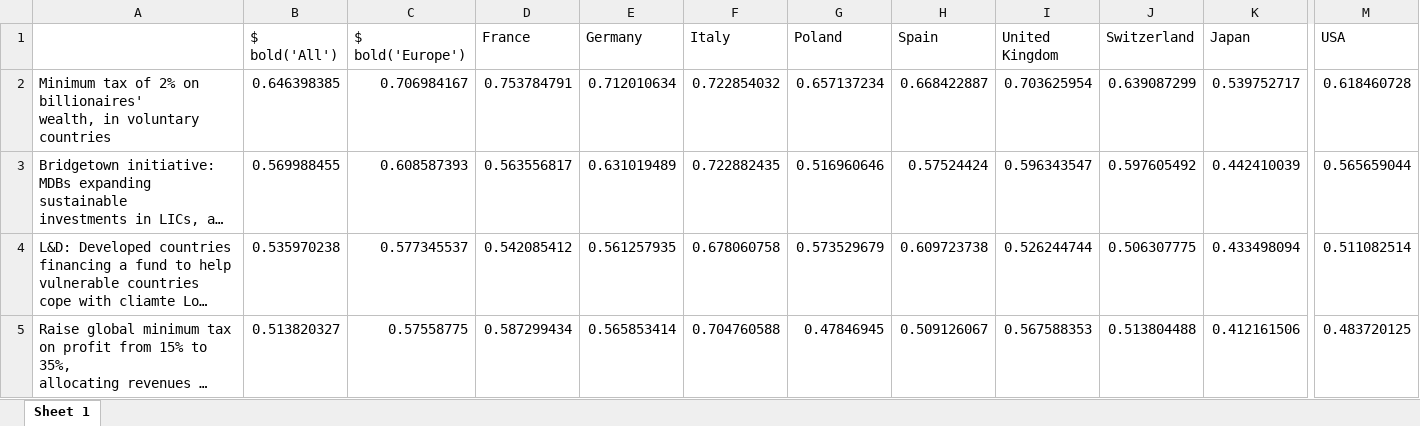
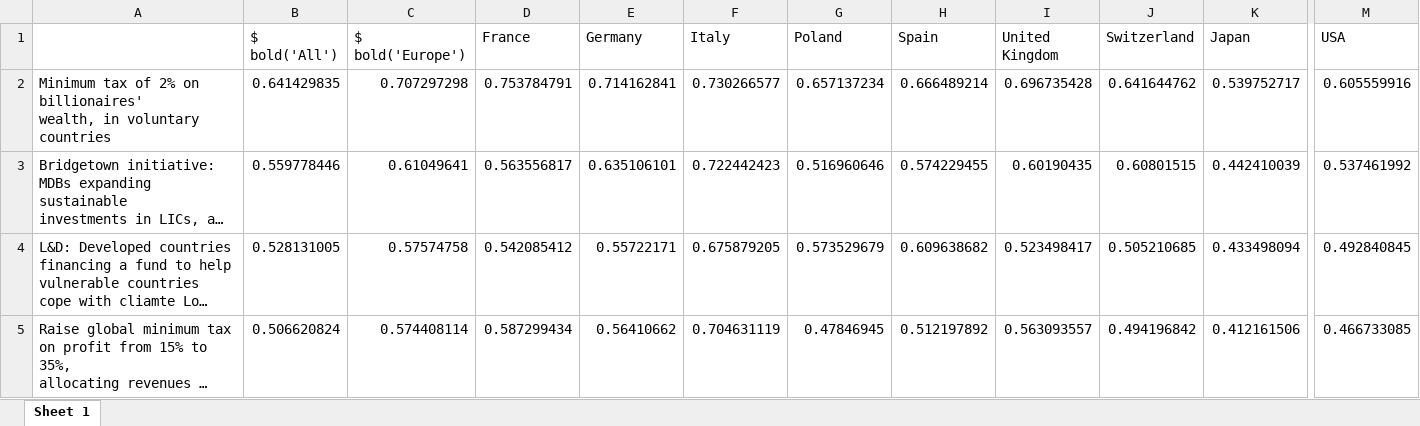
Before and after one commit to bixiou/robustness_global_redistr, an Excel workbook: xlsx/country_comparison/solidarity_support_positive.xlsx, sheet Sheet 1, drawn as a sheet; only a part is shown, gaps mark what is left out; long unchanged cells end in …; values as stored, in another font and other column widths than the file's, no borders; the diff covers the shown part only; the diff names each change by its address in the sheet, - before the commit and + after, or states it on an @@ line.

```diff
--- a/xlsx/country_comparison/solidarity_support_positive.xlsx (sheet Sheet 1)
+++ b/xlsx/country_comparison/solidarity_support_positive.xlsx (sheet Sheet 1)
-B2 ($ bold('All')): 0.646398385
+B2 ($ bold('All')): 0.641429835
-C2 ($ bold('Europe')): 0.706984167
+C2 ($ bold('Europe')): 0.707297298
-E2 (Germany): 0.712010634
+E2 (Germany): 0.714162841
-F2 (Italy): 0.722854032
+F2 (Italy): 0.730266577
-H2 (Spain): 0.668422887
+H2 (Spain): 0.666489214
-I2 (United Kingdom): 0.703625954
+I2 (United Kingdom): 0.696735428
-J2 (Switzerland): 0.639087299
+J2 (Switzerland): 0.641644762
-M2 (USA): 0.618460728
+M2 (USA): 0.605559916
-B3 ($ bold('All')): 0.569988455
+B3 ($ bold('All')): 0.559778446
-C3 ($ bold('Europe')): 0.608587393
+C3 ($ bold('Europe')): 0.61049641
-E3 (Germany): 0.631019489
+E3 (Germany): 0.635106101
-F3 (Italy): 0.722882435
+F3 (Italy): 0.722442423
-H3 (Spain): 0.57524424
+H3 (Spain): 0.574229455
-I3 (United Kingdom): 0.596343547
+I3 (United Kingdom): 0.60190435
-J3 (Switzerland): 0.597605492
+J3 (Switzerland): 0.60801515
-M3 (USA): 0.565659044
+M3 (USA): 0.537461992
-B4 ($ bold('All')): 0.535970238
+B4 ($ bold('All')): 0.528131005
-C4 ($ bold('Europe')): 0.577345537
+C4 ($ bold('Europe')): 0.57574758
-E4 (Germany): 0.561257935
+E4 (Germany): 0.55722171
-F4 (Italy): 0.678060758
+F4 (Italy): 0.675879205
-H4 (Spain): 0.609723738
+H4 (Spain): 0.609638682
-I4 (United Kingdom): 0.526244744
+I4 (United Kingdom): 0.523498417
-J4 (Switzerland): 0.506307775
+J4 (Switzerland): 0.505210685
-M4 (USA): 0.511082514
+M4 (USA): 0.492840845
-B5 ($ bold('All')): 0.513820327
+B5 ($ bold('All')): 0.506620824
-C5 ($ bold('Europe')): 0.57558775
+C5 ($ bold('Europe')): 0.574408114
-E5 (Germany): 0.565853414
+E5 (Germany): 0.56410662
-F5 (Italy): 0.704760588
+F5 (Italy): 0.704631119
-H5 (Spain): 0.509126067
+H5 (Spain): 0.512197892
-I5 (United Kingdom): 0.567588353
+I5 (United Kingdom): 0.563093557
-J5 (Switzerland): 0.513804488
+J5 (Switzerland): 0.494196842
-M5 (USA): 0.483720125
+M5 (USA): 0.466733085
```
Also changed, not shown: 2 added rows, 2 removed rows and 32 edited cells elsewhere in this sheet, xlsx/country_comparison/.xlsx, xlsx/country_comparison/ncs_gcs_ics_all_mean.xlsx, 45 other files.
